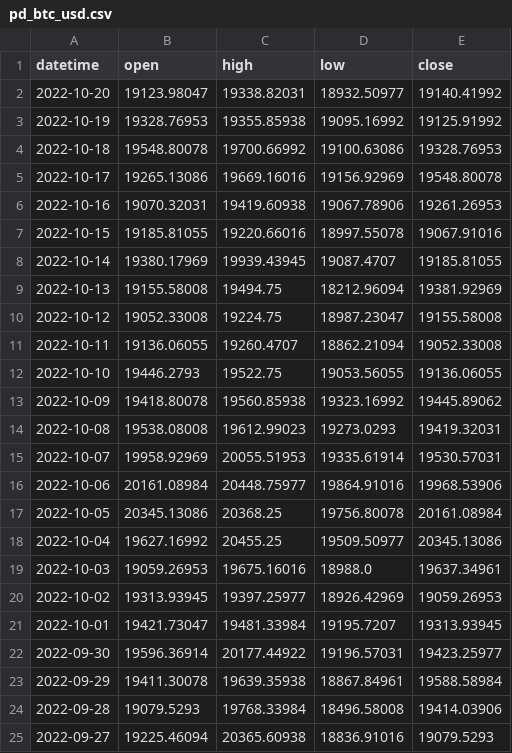
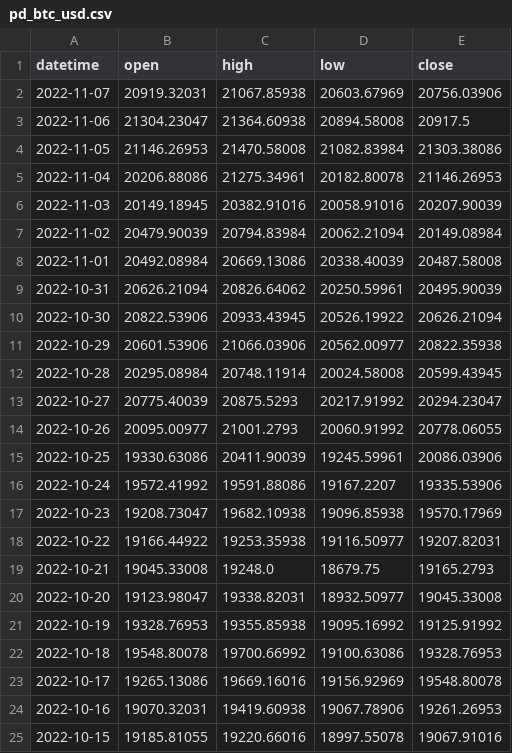
Before and after one commit to joseedualvanu/invest-data, a CSV file: pd_btc_usd.csv, drawn as a sheet; only a part is shown; the shorter side is filled out with more unchanged rows.

```diff
--- a/pd_btc_usd.csv
+++ b/pd_btc_usd.csv
@@ -1,3 +1,21 @@
 datetime,open,high,low,close
-2022-10-20,19123.98047,19338.82031,18932.50977,19140.41992
+2022-11-07,20919.32031,21067.85938,20603.67969,20756.03906
+2022-11-06,21304.23047,21364.60938,20894.58008,20917.5
+2022-11-05,21146.26953,21470.58008,21082.83984,21303.38086
+2022-11-04,20206.88086,21275.34961,20182.80078,21146.26953
+2022-11-03,20149.18945,20382.91016,20058.91016,20207.90039
+2022-11-02,20479.90039,20794.83984,20062.21094,20149.08984
+2022-11-01,20492.08984,20669.13086,20338.40039,20487.58008
+2022-10-31,20626.21094,20826.64062,20250.59961,20495.90039
+2022-10-30,20822.53906,20933.43945,20526.19922,20626.21094
+2022-10-29,20601.53906,21066.03906,20562.00977,20822.35938
+2022-10-28,20295.08984,20748.11914,20024.58008,20599.43945
+2022-10-27,20775.40039,20875.5293,20217.91992,20294.23047
+2022-10-26,20095.00977,21001.2793,20060.91992,20778.06055
+2022-10-25,19330.63086,20411.90039,19245.59961,20086.03906
+2022-10-24,19572.41992,19591.88086,19167.2207,19335.53906
+2022-10-23,19208.73047,19682.10938,19096.85938,19570.17969
+2022-10-22,19166.44922,19253.35938,19116.50977,19207.82031
+2022-10-21,19045.33008,19248.0,18679.75,19165.2793
+2022-10-20,19123.98047,19338.82031,18932.50977,19045.33008
 2022-10-19,19328.76953,19355.85938,19095.16992,19125.91992
```
Also changed, not shown: pd_eur_usd.csv, 12 other files.
